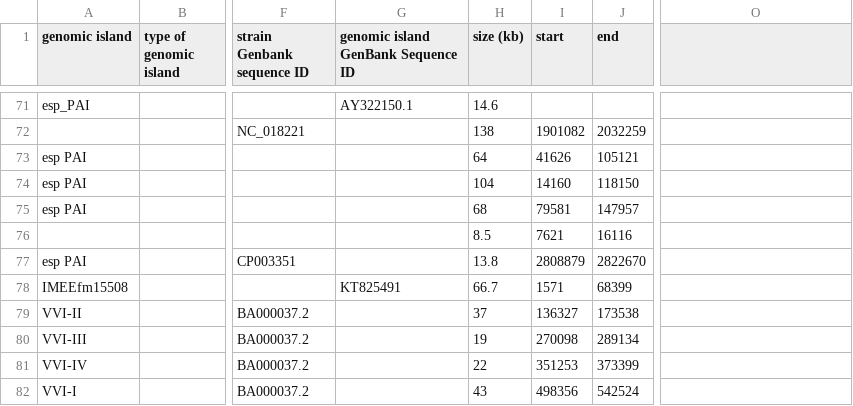
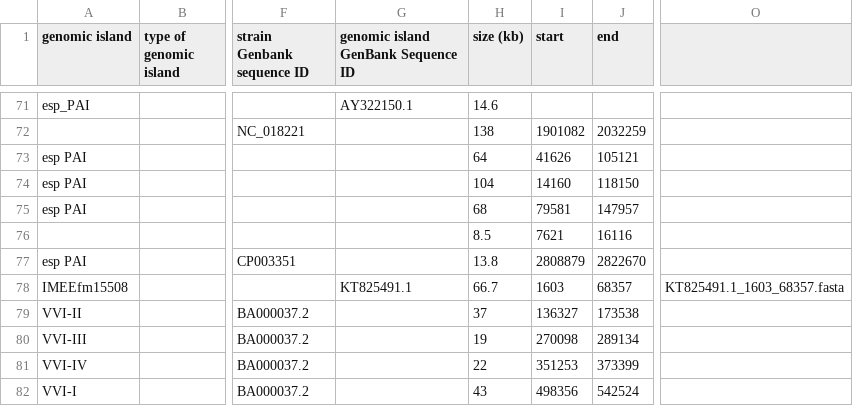
Before and after one commit to brinkmanlab/curated_GIs, a CSV file: GIs.csv, drawn as a sheet; only a part is shown, gaps mark what is left out; the diff names each change by its address in the sheet, - before the commit and + after, or states it on an @@ line.

Commit message:
Update GIs.csv

```diff
--- a/GIs.csv
+++ b/GIs.csv
-G78: KT825491
+G78: KT825491.1
-I78 (start): 1571
+I78 (start): 1603
-J78 (end): 68399
+J78 (end): 68357
-O78: (empty)
+O78: KT825491.1_1603_68357.fasta
```
